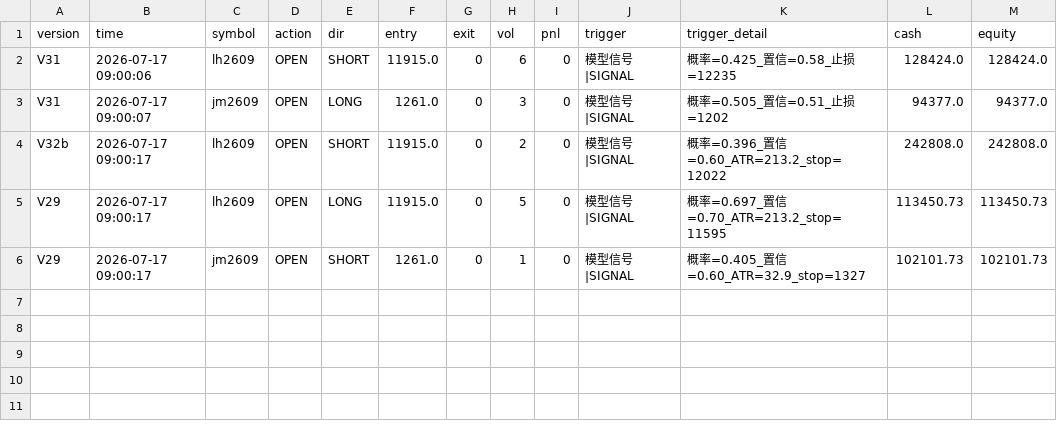
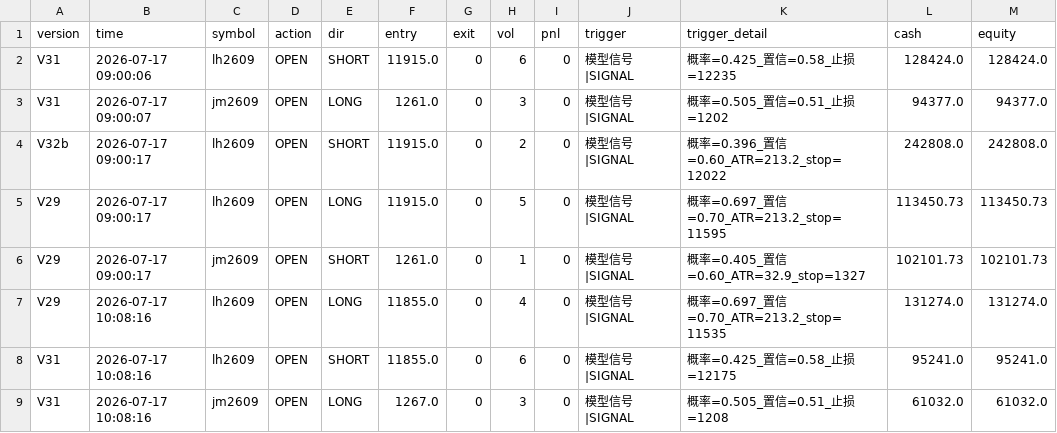
Before and after one commit to 1685yhy/prophet-futures-v6, a CSV file: trades_master.csv, drawn as a sheet; the diff names each change by its address in the sheet, - before the commit and + after, or states it on an @@ line.

```diff
--- a/trades_master.csv
+++ b/trades_master.csv
+row 7: V29 | 2026-07-17 10:08:16 | lh2609 | OPEN | LONG | 11855.0 | 0 | 4 | 0 | 模型信号|SIGNAL | 概率=0.697_置信=0.70_ATR=213.2_stop=11535 | 131274.0 | 131274.0
+row 8: V31 | 2026-07-17 10:08:16 | lh2609 | OPEN | SHORT | 11855.0 | 0 | 6 | 0 | 模型信号|SIGNAL | 概率=0.425_置信=0.58_止损=12175 | 95241.0 | 95241.0
+row 9: V31 | 2026-07-17 10:08:16 | jm2609 | OPEN | LONG | 1267.0 | 0 | 3 | 0 | 模型信号|SIGNAL | 概率=0.505_置信=0.51_止损=1208 | 61032.0 | 61032.0
```
Also changed, not shown: 15 other files.
